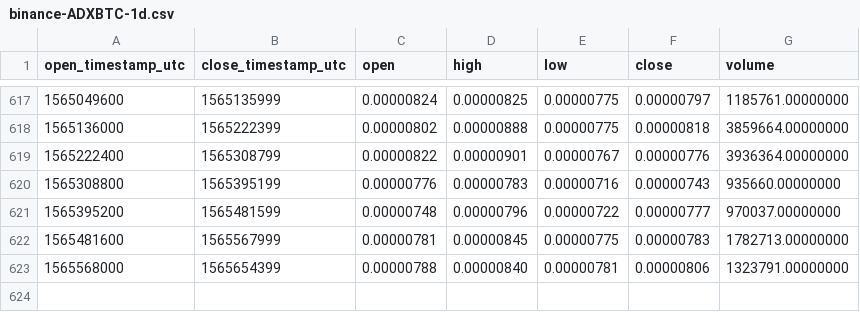
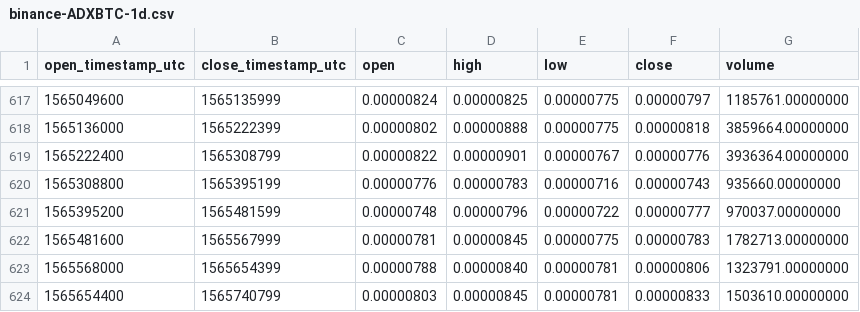
Before and after one commit to cryptobigbro/binance-ADXBTC, a CSV file: binance-ADXBTC-1d.csv, drawn as a sheet; only a part is shown, gaps mark what is left out; the diff names each change by its address in the sheet, - before the commit and + after, or states it on an @@ line.

Commit message:
Update OHLCV data.

```diff
--- a/binance-ADXBTC-1d.csv
+++ b/binance-ADXBTC-1d.csv
+row 624: 1565654400 | 1565740799 | 0.00000803 | 0.00000845 | 0.00000781 | 0.00000833 | 1503610.00000000
```
Also changed, not shown: 1 other file.
